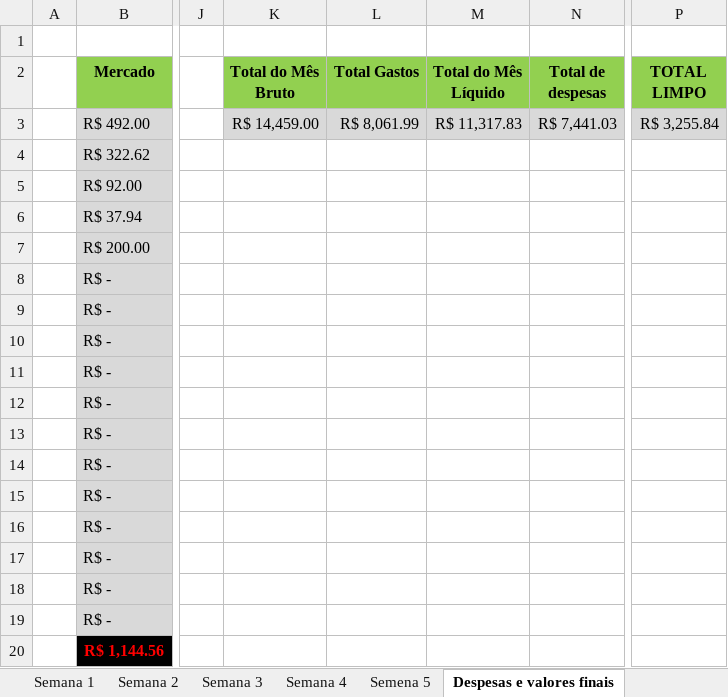
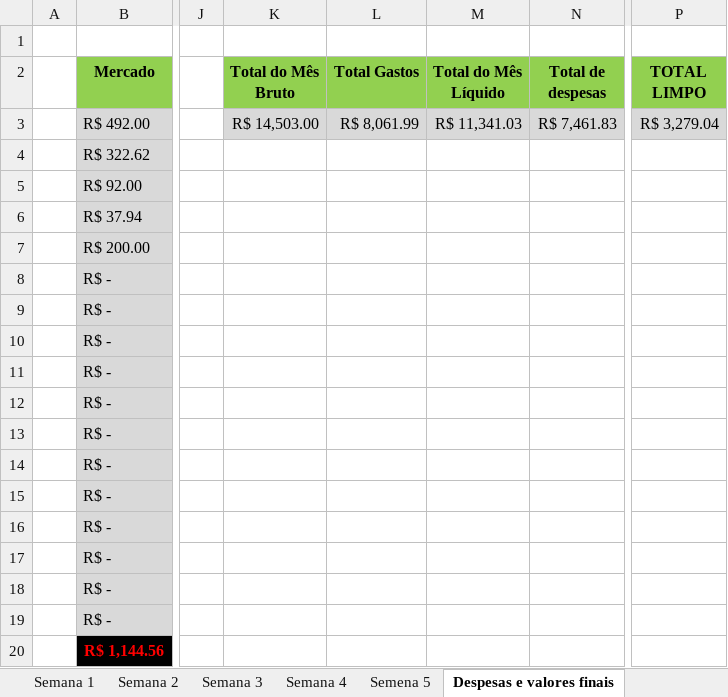
Before and after one commit to Keychain-water-green/Planilhas, an Excel workbook: Lucros 2022/Novembro - Livro Caixa.xlsx, sheet Despesas e valores finais, drawn as a sheet; only a part is shown, gaps mark what is left out; values as stored, in another font and other column widths than the file's, no borders; the diff names each change by its address in the sheet, - before the commit and + after, or states it on an @@ line.

```diff
--- a/Lucros 2022/Novembro - Livro Caixa.xlsx (sheet Despesas e valores finais)
+++ b/Lucros 2022/Novembro - Livro Caixa.xlsx (sheet Despesas e valores finais)
-K3 (Total do Mês Bruto): R$ 14,459.00
+K3 (Total do Mês Bruto): R$ 14,503.00
-M3 (Total do Mês Líquido): R$ 11,317.83
+M3 (Total do Mês Líquido): R$ 11,341.03
-N3 (Total de despesas): R$ 7,441.03
+N3 (Total de despesas): R$ 7,461.83
-P3 (TOTAL LIMPO): R$ 3,255.84
+P3 (TOTAL LIMPO): R$ 3,279.04
```
Also changed, not shown: sheet Semena 5.
